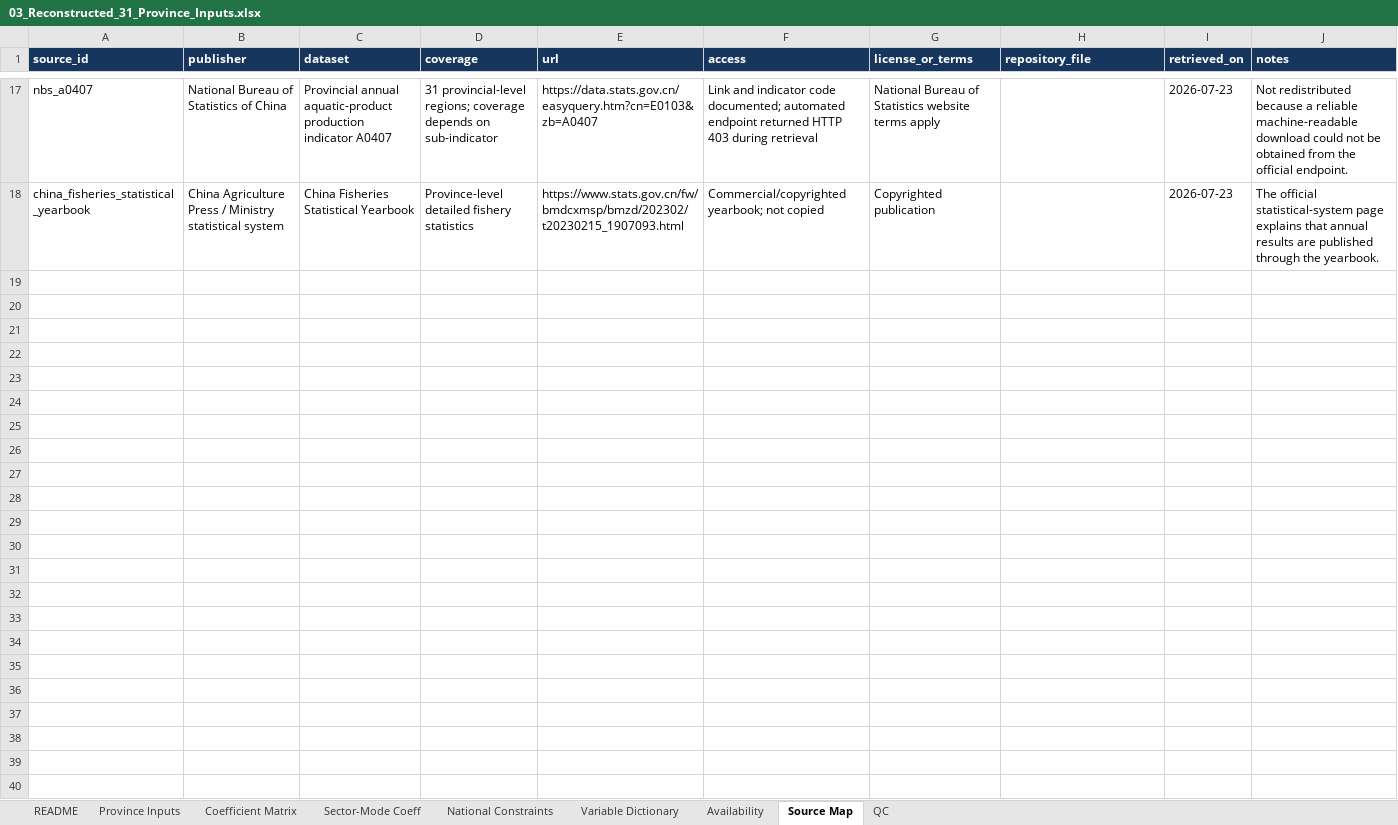
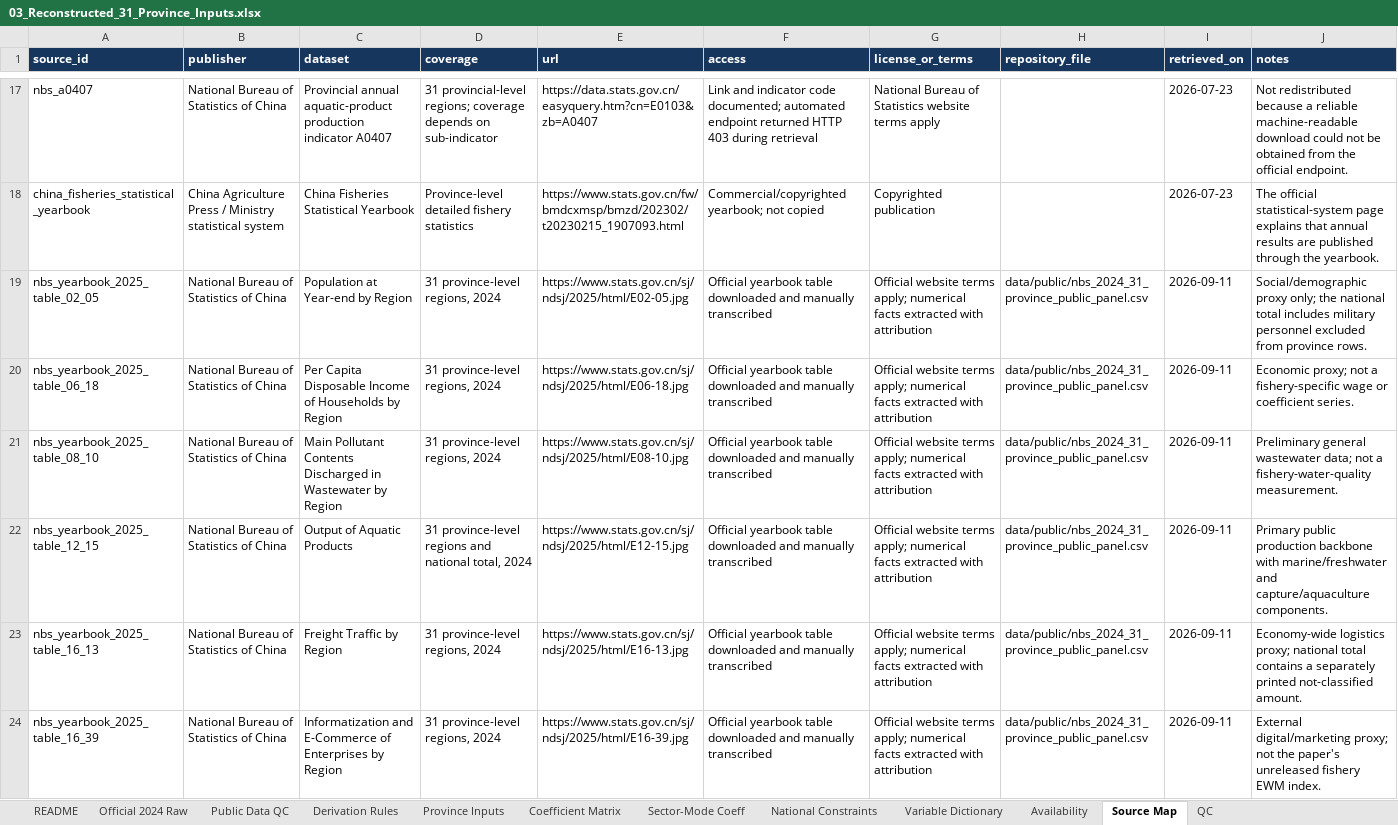
Before and after one commit to niqundaye/Frontiers-in-Marine-Science, an Excel workbook: editor_response/03_Reconstructed_31_Province_Inputs.xlsx, sheet Source Map, drawn as a sheet; only a part is shown, gaps mark what is left out; values as stored, in another font and other column widths than the file's, no borders; table styles not drawn; the diff names each change by its address in the sheet, - before the commit and + after, or states it on an @@ line.

Commit message:
Add official 31-province data calibration package

```diff
--- a/editor_response/03_Reconstructed_31_Province_Inputs.xlsx (sheet Source Map)
+++ b/editor_response/03_Reconstructed_31_Province_Inputs.xlsx (sheet Source Map)
+sheet tab: Official 2024 Raw
+sheet tab: Public Data QC
+sheet tab: Derivation Rules
+row 19: nbs_yearbook_2025_table_02_05 | National Bureau of Statistics of China | Population at Year-end by Region | 31 province-level regions, 2024 | https://www.stats.gov.cn/sj/ndsj/2025/html/E02-05.jpg | Official yearbook table downloaded and manually transcribed | Official website terms apply; numerical facts extracted with attribution | data/public/nbs_2024_31_province_public_panel.csv | 2026-09-11 | Social/demographic proxy only; the national total includes military personnel excluded from province rows.
+row 20: nbs_yearbook_2025_table_06_18 | National Bureau of Statistics of China | Per Capita Disposable Income of Households by Region | 31 province-level regions, 2024 | https://www.stats.gov.cn/sj/ndsj/2025/html/E06-18.jpg | Official yearbook table downloaded and manually transcribed | Official website terms apply; numerical facts extracted with attribution | data/public/nbs_2024_31_province_public_panel.csv | 2026-09-11 | Economic proxy; not a fishery-specific wage or coefficient series.
+row 21: nbs_yearbook_2025_table_08_10 | National Bureau of Statistics of China | Main Pollutant Contents Discharged in Wastewater by Region | 31 province-level regions, 2024 | https://www.stats.gov.cn/sj/ndsj/2025/html/E08-10.jpg | Official yearbook table downloaded and manually transcribed | Official website terms apply; numerical facts extracted with attribution | data/public/nbs_2024_31_province_public_panel.csv | 2026-09-11 | Preliminary general wastewater data; not a fishery-water-quality measurement.
+row 22: nbs_yearbook_2025_table_12_15 | National Bureau of Statistics of China | Output of Aquatic Products | 31 province-level regions and national total, 2024 | https://www.stats.gov.cn/sj/ndsj/2025/html/E12-15.jpg | Official yearbook table downloaded and manually transcribed | Official website terms apply; numerical facts extracted with attribution | data/public/nbs_2024_31_province_public_panel.csv | 2026-09-11 | Primary public production backbone with marine/freshwater and capture/aquaculture components.
+row 23: nbs_yearbook_2025_table_16_13 | National Bureau of Statistics of China | Freight Traffic by Region | 31 province-level regions, 2024 | https://www.stats.gov.cn/sj/ndsj/2025/html/E16-13.jpg | Official yearbook table downloaded and manually transcribed | Official website terms apply; numerical facts extracted with attribution | data/public/nbs_2024_31_province_public_panel.csv | 2026-09-11 | Economy-wide logistics proxy; national total contains a separately printed not-classified amount.
+row 24: nbs_yearbook_2025_table_16_39 | National Bureau of Statistics of China | Informatization and E-Commerce of Enterprises by Region | 31 province-level regions, 2024 | https://www.stats.gov.cn/sj/ndsj/2025/html/E16-39.jpg | Official yearbook table downloaded and manually transcribed | Official website terms apply; numerical facts extracted with attribution | data/public/nbs_2024_31_province_public_panel.csv | 2026-09-11 | External digital/marketing proxy; not the paper's unreleased fishery EWM index.
```
Also changed, not shown: sheet Province Inputs, sheet Coefficient Matrix, sheet Variable Dictionary, sheet National Constraints, sheet QC, sheet Availability, 2 more sheets, formulas that keep their value, data/public/public_data_catalog.xlsx, 57 other files.
